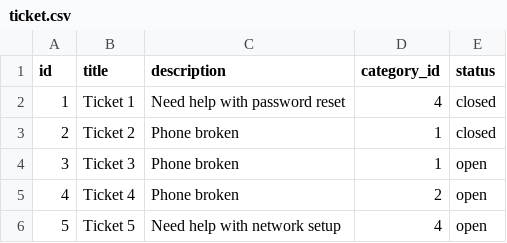
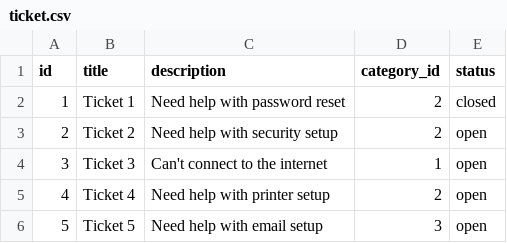
Before and after one commit to AIlhomov/Ticketing-System, a CSV file: sql/ticket.csv, drawn as a sheet.

Commit message:
feat: Completed R12: Automatic Ticket Classification using Machine Learning.
- Implemented machine learning-based category prediction for ticket submissions.
- Integrated model to suggest relevant categories based on ticket title and description.
- Predefined all ticket categories to avoid dynamic creation errors.
- Resolved issues with category validation during ticket submission.
- Machine learning model now classifies tickets accurately based on historical data.

```diff
--- a/sql/ticket.csv
+++ b/sql/ticket.csv
@@ -1,6 +1,6 @@
 "id","title","description","category_id","status"
-"1","Ticket 1","Need help with password reset","4","closed"
-"2","Ticket 2","Phone broken","1","closed"
-"3","Ticket 3","Phone broken","1","open"
-"4","Ticket 4","Phone broken","2","open"
-"5","Ticket 5","Need help with network setup","4","open"
+"1","Ticket 1","Need help with password reset","2","closed"
+"2","Ticket 2","Need help with security setup","2","open"
+"3","Ticket 3","Can't connect to the internet","1","open"
+"4","Ticket 4","Need help with printer setup","2","open"
+"5","Ticket 5","Need help with email setup","3","open"
```
Also changed, not shown: 12 other files.
